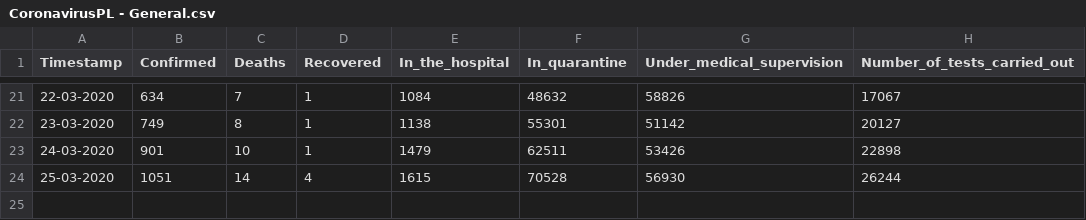
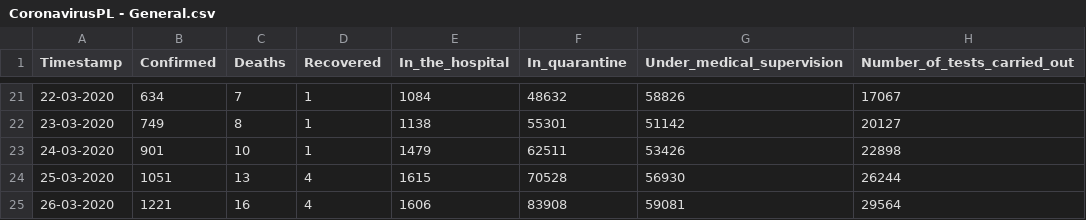
Before and after one commit to dtandev/coronavirus, a CSV file: data/CoronavirusPL - General.csv, drawn as a sheet; only a part is shown, gaps mark what is left out.

```diff
--- a/data/CoronavirusPL - General.csv
+++ b/data/CoronavirusPL - General.csv
@@ -23,2 +23,3 @@ Timestamp,Confirmed,Deaths,Recovered,In_the_hospital,In_quarantine,Under_medical
 24-03-2020,901,10,1,1479,62511,53426,22898
-25-03-2020,1051,14,4,1615,70528,56930,26244
+25-03-2020,1051,13,4,1615,70528,56930,26244
+26-03-2020,1221,16,4,1606,83908,59081,29564
```
Also changed, not shown: 1 other file.
